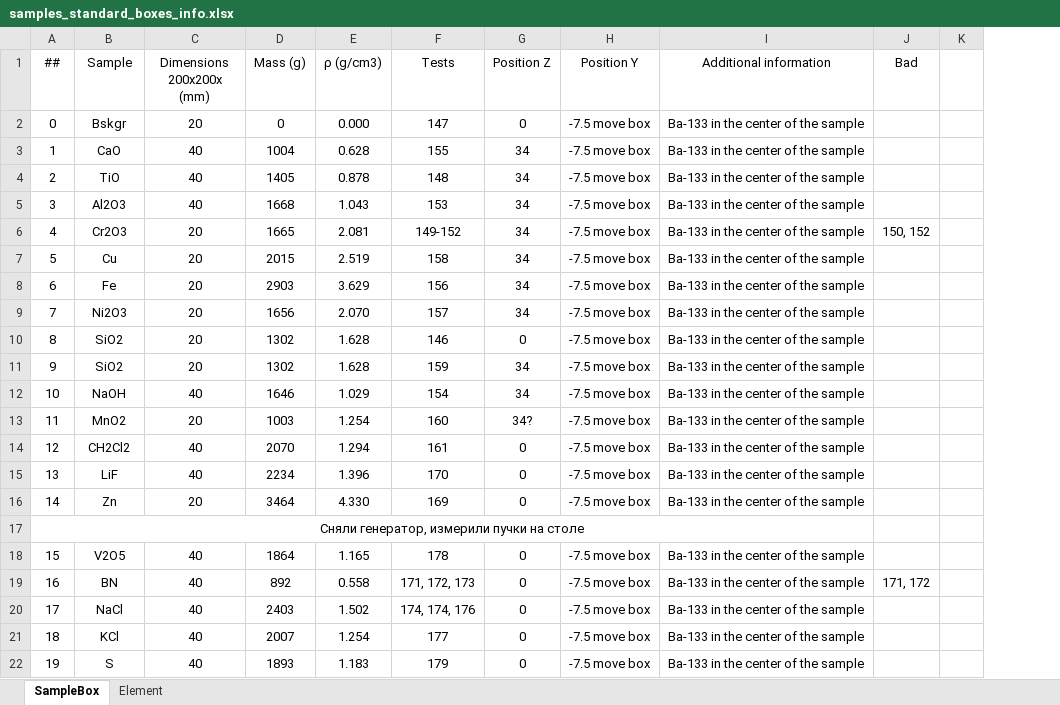
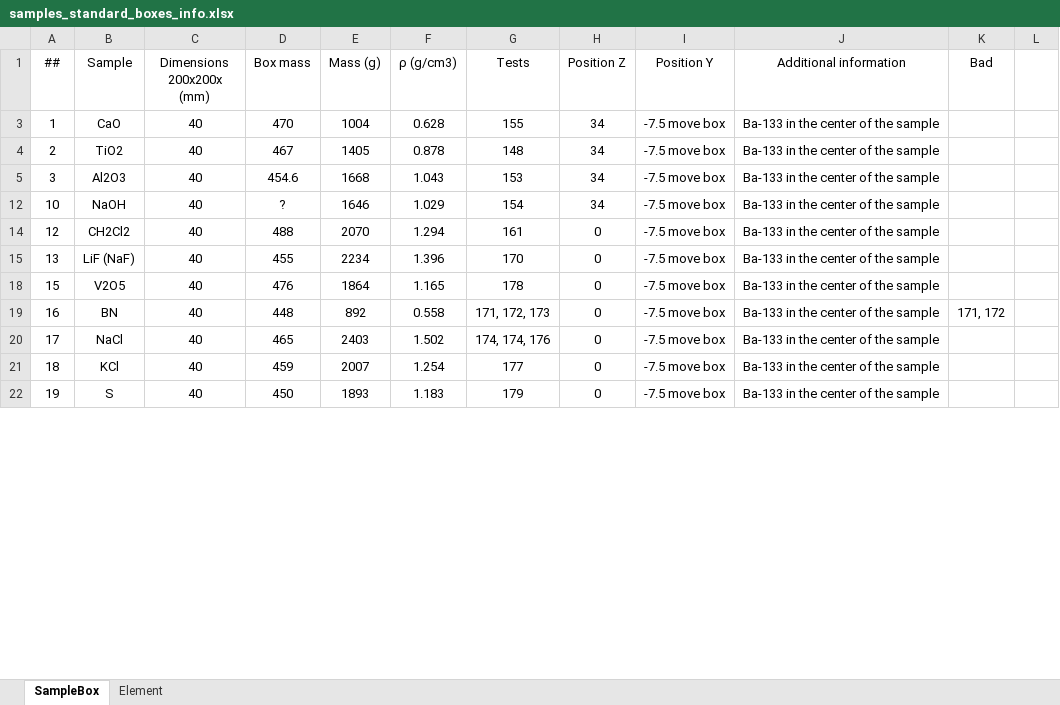
Before and after one commit to terawatt93/HPGeLaBrDataParsing, an Excel workbook: samples_standard_boxes_info.xlsx, sheet SampleBox, drawn as a sheet; only a part is shown; values as stored, in another font and other column widths than the file's, no borders; charts and pictures not drawn; removed rows and columns are numbered as before the commit, all else as after; the diff covers the shown part only; the diff names each change by its address in the sheet, - before the commit and + after, or states it on an @@ line.

```diff
--- a/samples_standard_boxes_info.xlsx (sheet SampleBox)
+++ b/samples_standard_boxes_info.xlsx (sheet SampleBox)
+column D (Box mass), rows 3-22: 470 | 467 | 454.6 | ? | 488 | 455 | 476 | 448 | 465 | 459 | 450
-row 2: 0 | Bskgr | 20 | 0 | 0.000 | 147 | 0 | -7.5 move box | Ba-133 in the center of the sample
-B4 (Sample): TiO
+B4 (Sample): TiO2
-row 6: 4 | Cr2O3 | 20 | 1665 | 2.081 | 149-152 | 34 | -7.5 move box | Ba-133 in the center of the sample | 150, 152
-row 7: 5 | Cu | 20 | 2015 | 2.519 | 158 | 34 | -7.5 move box | Ba-133 in the center of the sample
-row 8: 6 | Fe | 20 | 2903 | 3.629 | 156 | 34 | -7.5 move box | Ba-133 in the center of the sample
-row 9: 7 | Ni2O3 | 20 | 1656 | 2.070 | 157 | 34 | -7.5 move box | Ba-133 in the center of the sample
-row 10: 8 | SiO2 | 20 | 1302 | 1.628 | 146 | 0 | -7.5 move box | Ba-133 in the center of the sample
-row 11: 9 | SiO2 | 20 | 1302 | 1.628 | 159 | 34 | -7.5 move box | Ba-133 in the center of the sample
-row 13: 11 | MnO2 | 20 | 1003 | 1.254 | 160 | 34? | -7.5 move box | Ba-133 in the center of the sample
-B15 (Sample): LiF
+B15 (Sample): LiF (NaF)
-row 16: 14 | Zn | 20 | 3464 | 4.330 | 169 | 0 | -7.5 move box | Ba-133 in the center of the sample
@@ row 17 hidden: Сняли генератор, измерили пучки на столе @@
```
Also changed, not shown: 7 added rows and 2 removed rows elsewhere in this sheet, sheet Element, formulas that keep their value, hidden cells, charts or pictures, sample_data.xlsx, 1 other file.
